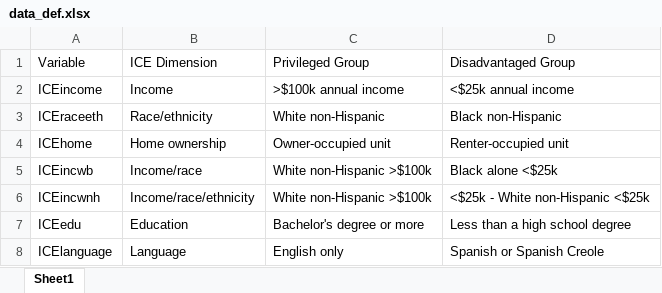
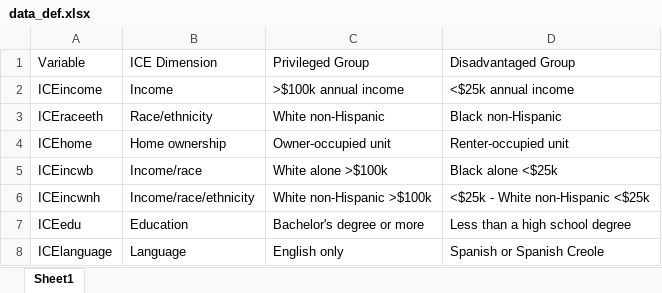
Before and after one commit to Lfrueh/SSP, an Excel workbook: data/data_def.xlsx, sheet Sheet1, drawn as a sheet; values as stored, in another font and other column widths than the file's, no borders; the diff names each change by its address in the sheet, - before the commit and + after, or states it on an @@ line.

```diff
--- a/data/data_def.xlsx (sheet Sheet1)
+++ b/data/data_def.xlsx (sheet Sheet1)
-C5 (Privileged Group): White non-Hispanic >$100k
+C5 (Privileged Group): White alone >$100k
```
Also changed, not shown: 13 other files.
